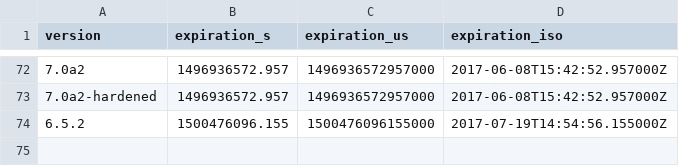
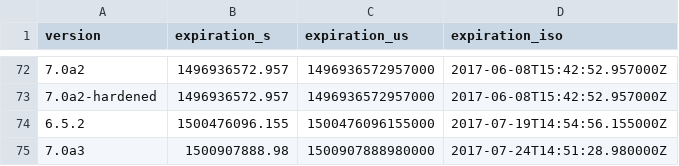
Before and after one commit to mnordhoff/firefox-pin-data, a CSV file: tor-browser-expiration.csv, drawn as a sheet; only a part is shown, gaps mark what is left out.

Commit message:
Tor Browser 7.0a3.
I hope it's correct that it's tor-browser-52.1.0esr-7.0-2-build1.

```diff
--- a/tor-browser-expiration.csv
+++ b/tor-browser-expiration.csv
@@ -74 +74,2 @@ version,expiration_s,expiration_us,expiration_iso
 6.5.2,1500476096.155,1500476096155000,2017-07-19T14:54:56.155000Z
+7.0a3,1500907888.98,1500907888980000,2017-07-24T14:51:28.980000Z
```
Also changed, not shown: tor-browser-alpha-expiration-release-dates.csv, tor-browser-alpha-releases.csv, 3 other files.
